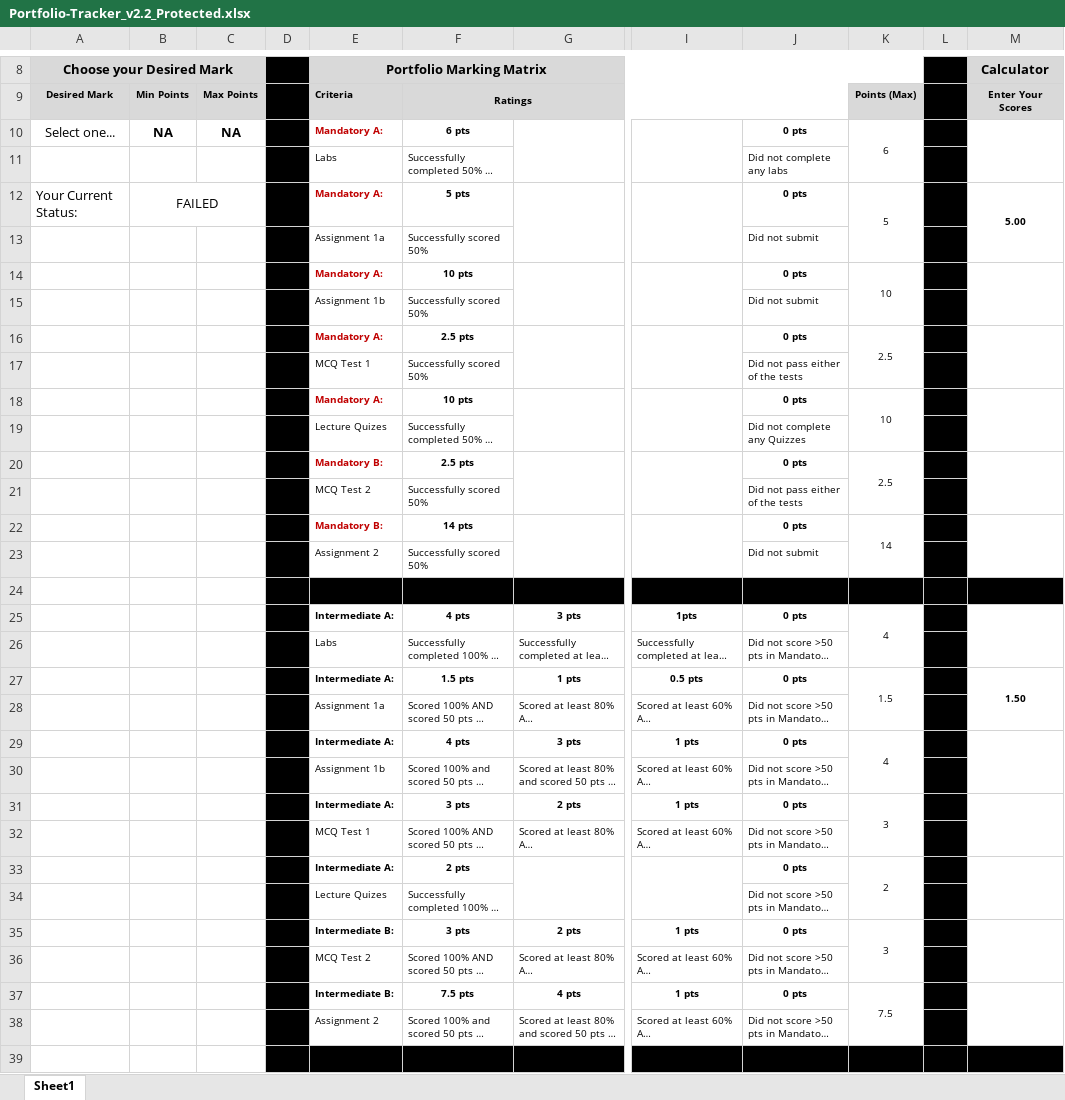
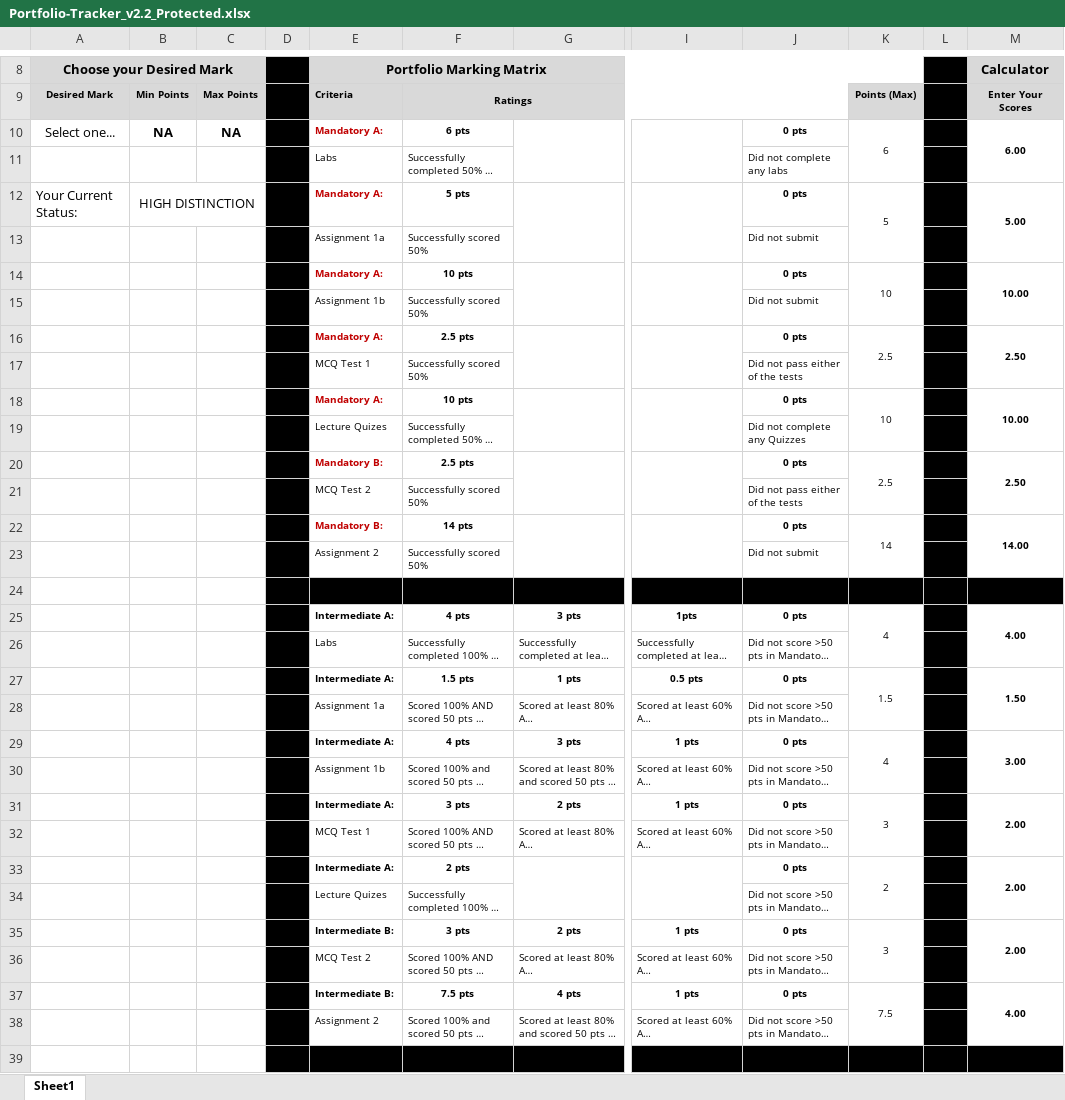
Before and after one commit to Arun-2208/Semester_3_Codework_and_Coursework, an Excel workbook: COS80001_Cloud Engineering/Portfolio-Tracker_v2.2_Protected.xlsx, sheet Sheet1, drawn as a sheet; only a part is shown, gaps mark what is left out; long unchanged cells end in …; values as stored, in another font and other column widths than the file's, no borders; conditional formats not drawn; the diff covers the shown part only; the diff names each change by its address in the sheet, - before the commit and + after, or states it on an @@ line.

```diff
--- a/COS80001_Cloud Engineering/Portfolio-Tracker_v2.2_Protected.xlsx (sheet Sheet1)
+++ b/COS80001_Cloud Engineering/Portfolio-Tracker_v2.2_Protected.xlsx (sheet Sheet1)
-M10: (empty)
+M10: 6.00
-B12: FAILED
+B12: HIGH DISTINCTION
-M14: (empty)
+M14: 10.00
-M16: (empty)
+M16: 2.50
-M18: (empty)
+M18: 10.00
-M20: (empty)
+M20: 2.50
-M22: (empty)
+M22: 14.00
-M25: (empty)
+M25: 4.00
-M29: (empty)
+M29: 3.00
-M31: (empty)
+M31: 2.00
-M33: (empty)
+M33: 2.00
-M35: (empty)
+M35: 2.00
-M37: (empty)
+M37: 4.00
```
Also changed, not shown: 3 edited cells elsewhere in this sheet, 16 other files.
